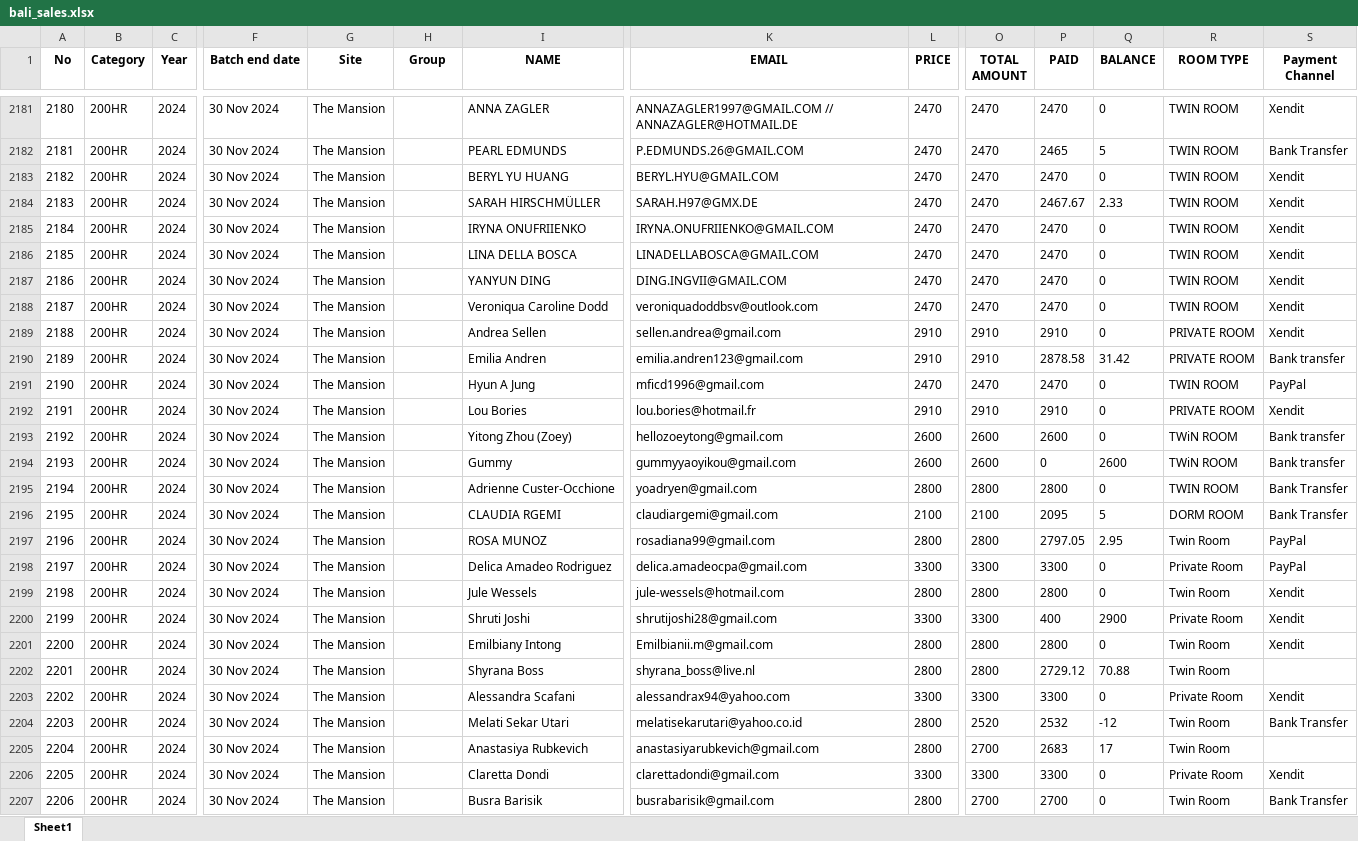
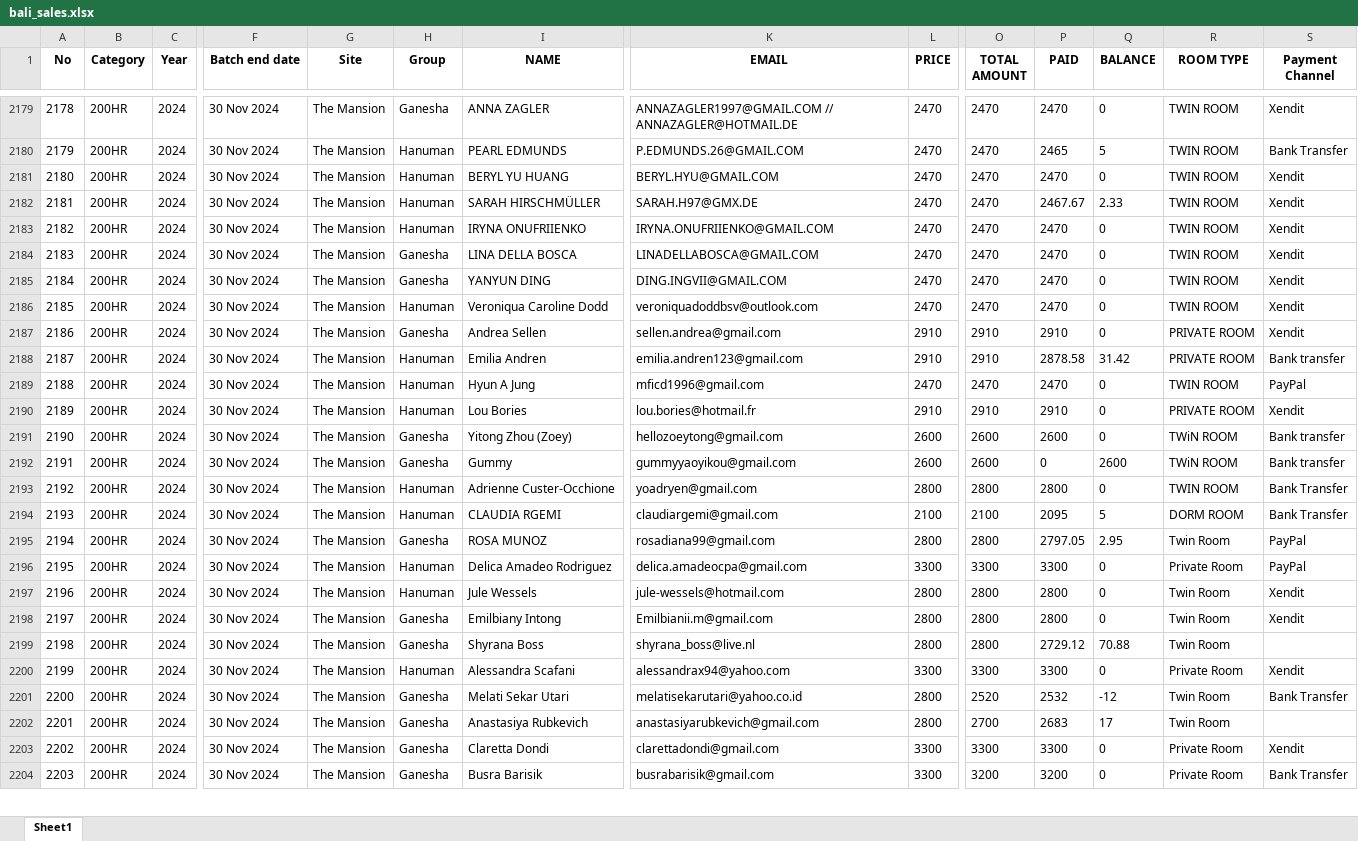
Before and after one commit to antoniusawe/sales-report, an Excel workbook: Bali data/bali_sales.xlsx, sheet Sheet1, drawn as a sheet; only a part is shown, gaps mark what is left out; values as stored, in another font and other column widths than the file's, no borders; removed rows and columns are numbered as before the commit, all else as after; rows hold the shown columns only; the diff covers the shown part only; the diff names each change by its address in the sheet, - before the commit and + after, or states it on an @@ line.

```diff
--- a/Bali data/bali_sales.xlsx (sheet Sheet1)
+++ b/Bali data/bali_sales.xlsx (sheet Sheet1)
@@ column A (No) renumbered between rows 2155 and 2328 @@
-H2179 (Group): (empty)
+H2179 (Group): Ganesha
-H2180:H2183 (Group): (empty)
+H2180:H2183 (Group): Hanuman
-H2184:H2185 (Group): (empty)
+H2184:H2185 (Group): Ganesha
-H2186 (Group): (empty)
+H2186 (Group): Hanuman
-H2187 (Group): (empty)
+H2187 (Group): Ganesha
-H2188:H2190 (Group): (empty)
+H2188:H2190 (Group): Hanuman
-H2191:H2192 (Group): (empty)
+H2191:H2192 (Group): Ganesha
-H2193:H2194 (Group): (empty)
+H2193:H2194 (Group): Hanuman
-H2195 (Group): (empty)
+H2195 (Group): Ganesha
-H2196:H2197 (Group): (empty)
+H2196:H2197 (Group): Hanuman
-row 2200: 2199 | 200HR | 2024 | 30 Nov 2024 | The Mansion |  | Shruti Joshi | shrutijoshi28@gmail.com | 3300 | 3300 | 400 | 2900 | Private Room | Xendit
-H2198:H2199 (Group): (empty)
+H2198:H2199 (Group): Ganesha
-H2200 (Group): (empty)
+H2200 (Group): Hanuman
-H2201:H2204 (Group): (empty)
+H2201:H2204 (Group): Ganesha
-L2204 (PRICE): 2800
+L2204 (PRICE): 3300
-O2204 (TOTAL AMOUNT): 2700
+O2204 (TOTAL AMOUNT): 3200
-P2204 (PAID): 2700
+P2204 (PAID): 3200
-R2204 (ROOM TYPE): Twin Room
+R2204 (ROOM TYPE): Private Room
```
Also changed, not shown: 4 added rows, 2 removed rows and 78 edited cells elsewhere in this sheet.
